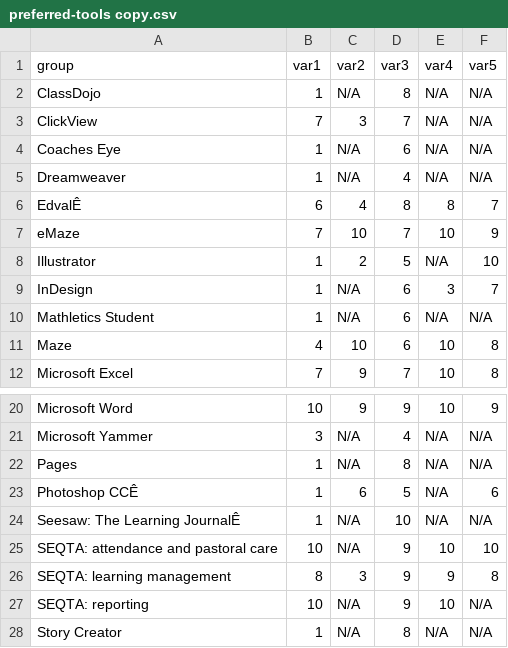
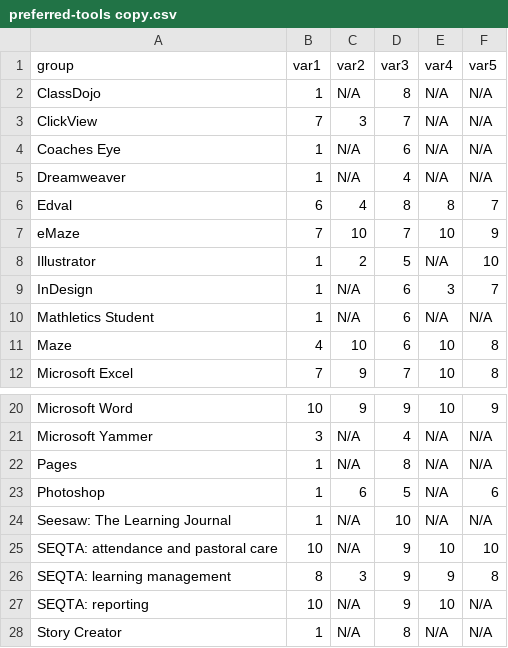
Before and after one commit to rfreemansol1982/survey_test, a CSV file: preferred-tools copy.csv, drawn as a sheet; only a part is shown, gaps mark what is left out; the diff names each change by its address in the sheet, - before the commit and + after, or states it on an @@ line.

Commit message:
Update preferred-tools copy.csv

```diff
--- a/preferred-tools copy.csv
+++ b/preferred-tools copy.csv
-A6 (group): EdvalÊ
+A6 (group): Edval
-A23 (group): Photoshop CCÊ
+A23 (group): Photoshop
-A24 (group): Seesaw: The Learning JournalÊ
+A24 (group): Seesaw: The Learning Journal
```
